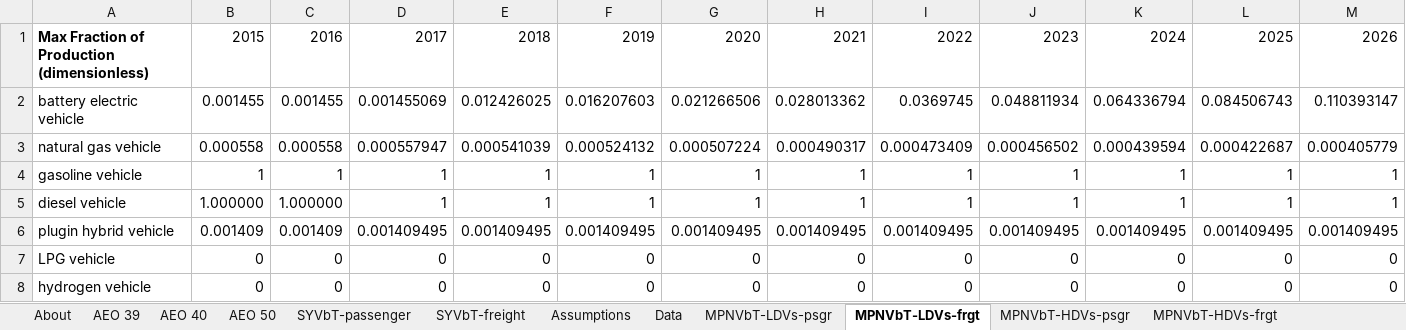
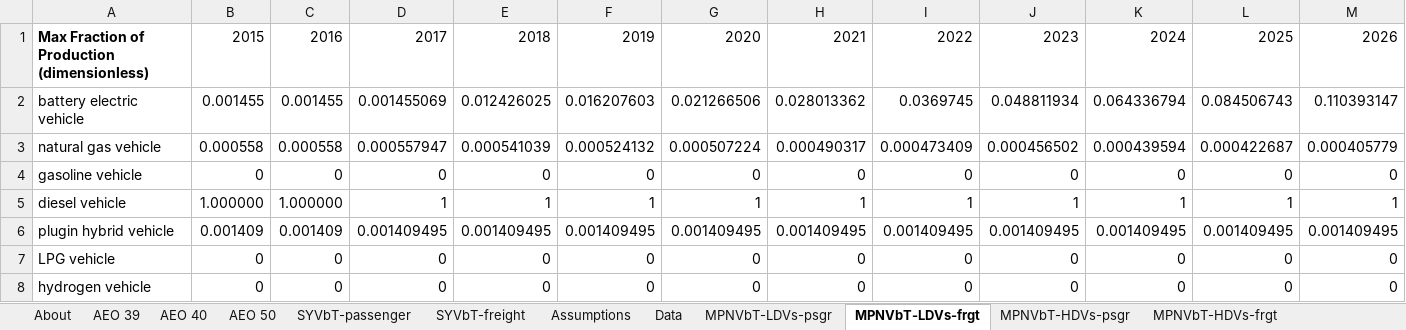
Before and after one commit to EnergyInnovation/eps-brazil, an Excel workbook: InputData/trans/MPNVbT/Max Perc New Veh by Technology.xlsx, sheet MPNVbT-LDVs-frgt, drawn as a sheet; only a part is shown; values as stored, in another font and other column widths than the file's, no borders; removed rows and columns are numbered as before the commit, all else as after; rows hold the shown columns only; the diff names each change by its address in the sheet, - before the commit and + after, or states it on an @@ line.

Commit message:
WRI edit to freight LDV MPNVbT

```diff
--- a/InputData/trans/MPNVbT/Max Perc New Veh by Technology.xlsx (sheet MPNVbT-LDVs-frgt)
+++ b/InputData/trans/MPNVbT/Max Perc New Veh by Technology.xlsx (sheet MPNVbT-LDVs-frgt)
-row 4: gasoline vehicle | 1 | 1 | 1 | 1 | 1 | 1 | 1 | 1 | 1 | 1 | 1 | 1
+row 4: gasoline vehicle | 0 | 0 | 0 | 0 | 0 | 0 | 0 | 0 | 0 | 0 | 0 | 0
```
Also changed, not shown: sheet Data, 1 other file.
